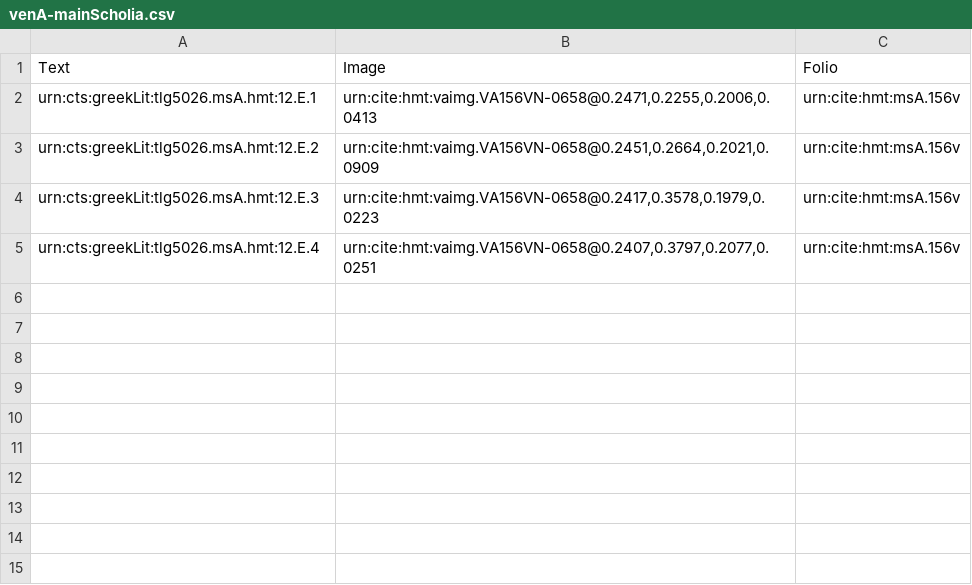
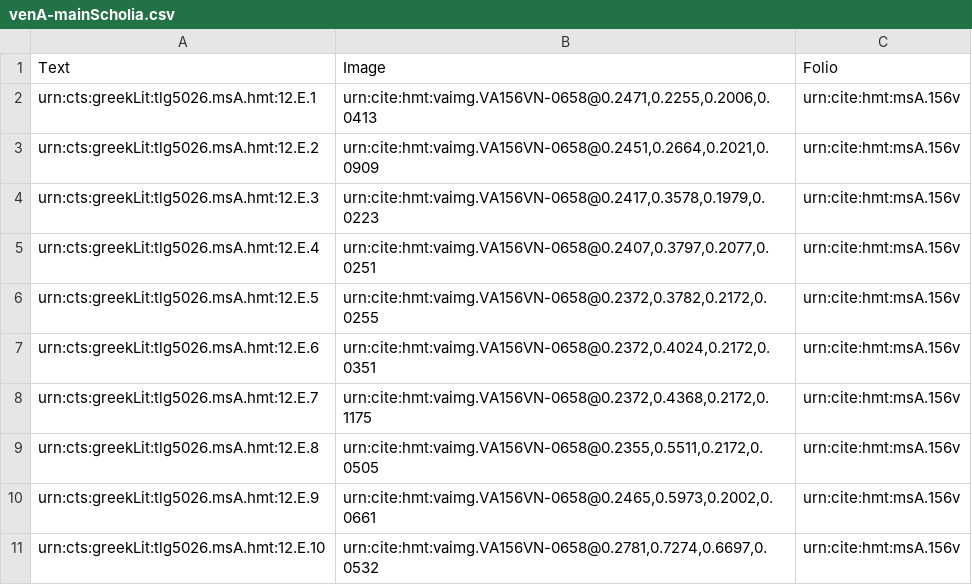
Before and after one commit to HMT-seminar-2014/hmt-12E, a CSV file: collections/venA-mainScholia.csv, drawn as a sheet.

Commit message:
Update venA-mainScholia.csv

```diff
--- a/collections/venA-mainScholia.csv
+++ b/collections/venA-mainScholia.csv
@@ -5 +5,7 @@ urn:cts:greekLit:tlg5026.msA.hmt:12.E.3,"urn:cite:hmt:vaimg.VA156VN-0658@0.2417,
 urn:cts:greekLit:tlg5026.msA.hmt:12.E.4,"urn:cite:hmt:vaimg.VA156VN-0658@0.2407,0.3797,0.2077,0.0251",urn:cite:hmt:msA.156v
+urn:cts:greekLit:tlg5026.msA.hmt:12.E.5,"urn:cite:hmt:vaimg.VA156VN-0658@0.2372,0.3782,0.2172,0.0255",urn:cite:hmt:msA.156v
+urn:cts:greekLit:tlg5026.msA.hmt:12.E.6,"urn:cite:hmt:vaimg.VA156VN-0658@0.2372,0.4024,0.2172,0.0351",urn:cite:hmt:msA.156v
+urn:cts:greekLit:tlg5026.msA.hmt:12.E.7,"urn:cite:hmt:vaimg.VA156VN-0658@0.2372,0.4368,0.2172,0.1175",urn:cite:hmt:msA.156v
+urn:cts:greekLit:tlg5026.msA.hmt:12.E.8,"urn:cite:hmt:vaimg.VA156VN-0658@0.2355,0.5511,0.2172,0.0505",urn:cite:hmt:msA.156v
+urn:cts:greekLit:tlg5026.msA.hmt:12.E.9,"urn:cite:hmt:vaimg.VA156VN-0658@0.2465,0.5973,0.2002,0.0661",urn:cite:hmt:msA.156v
+urn:cts:greekLit:tlg5026.msA.hmt:12.E.10,"urn:cite:hmt:vaimg.VA156VN-0658@0.2781,0.7274,0.6697,0.0532",urn:cite:hmt:msA.156v
```
